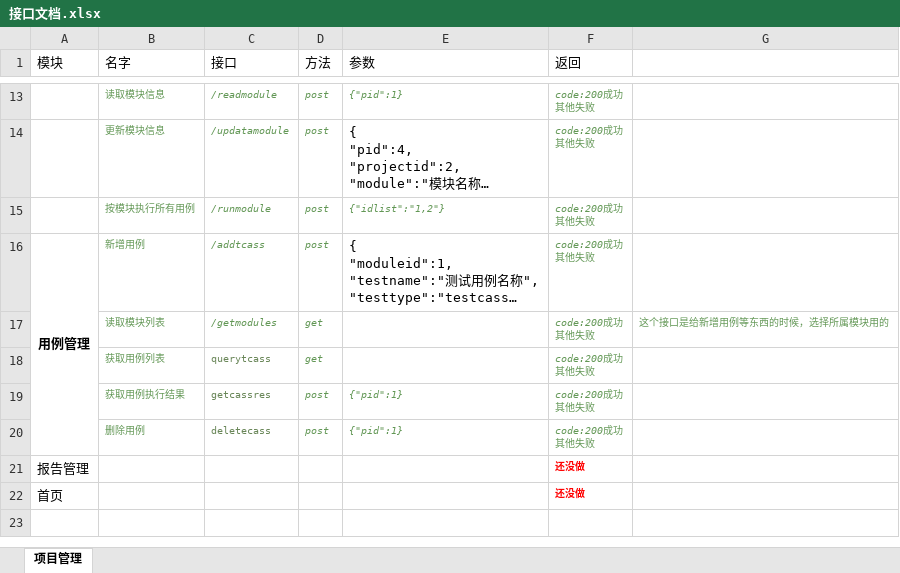
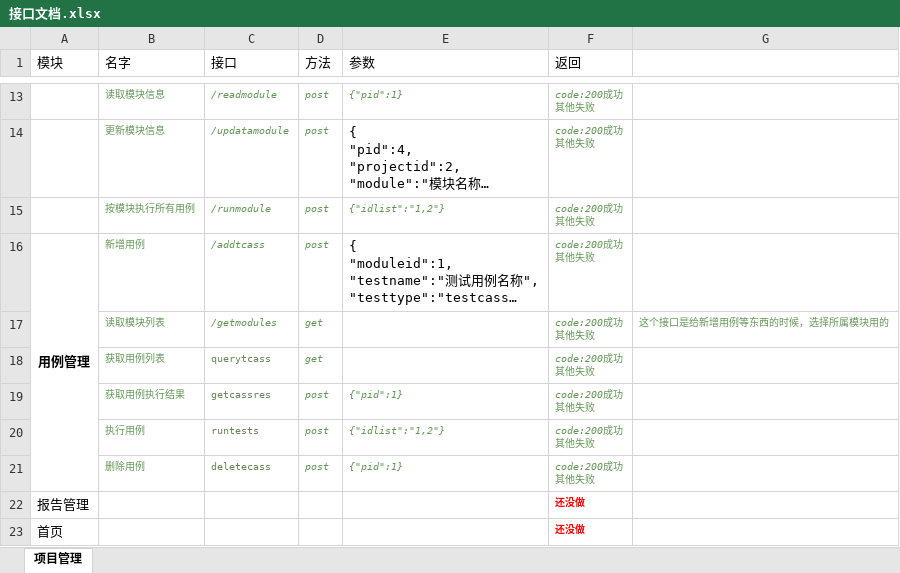
Before and after one commit to kevin-2015/Nahsor, an Excel workbook: docs/接口文档.xlsx, sheet 项目管理, drawn as a sheet; only a part is shown, gaps mark what is left out; long unchanged cells end in …; values as stored, in another font and other column widths than the file's, no borders; ↵ is a line break in a cell; the diff names each change by its address in the sheet, - before the commit and + after, or states it on an @@ line.

```diff
--- a/docs/接口文档.xlsx (sheet 项目管理)
+++ b/docs/接口文档.xlsx (sheet 项目管理)
+row 20:  | 执行用例 | runtests | post | {"idlist":"1,2"} | code:200成功 ↵ 其他失败
```
Also changed, not shown: 6 other files.
